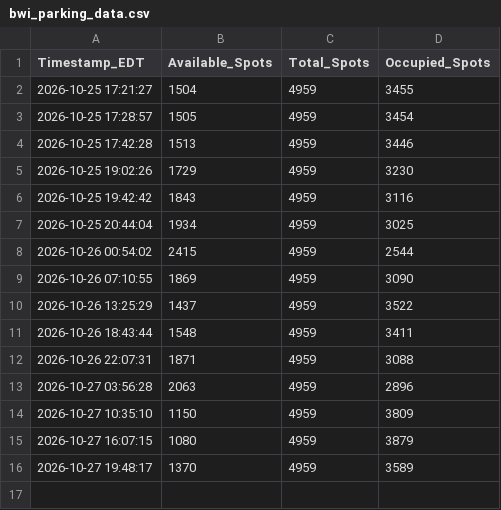
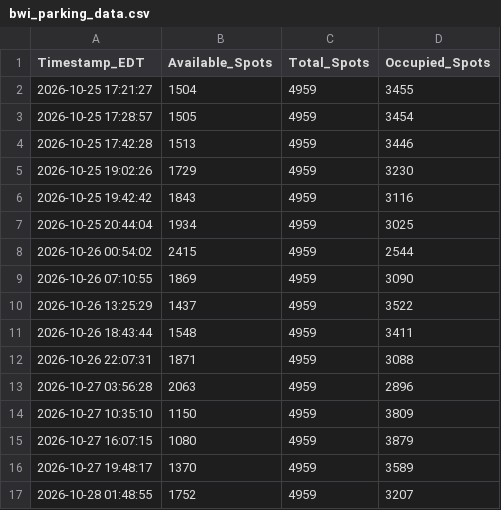
Before and after one commit to djhauth/bwi-parking-logger, a CSV file: bwi_parking_data.csv, drawn as a sheet; the diff names each change by its address in the sheet, - before the commit and + after, or states it on an @@ line.

```diff
--- a/bwi_parking_data.csv
+++ b/bwi_parking_data.csv
+row 17: 2026-10-28 01:48:55 | 1752 | 4959 | 3207
```
